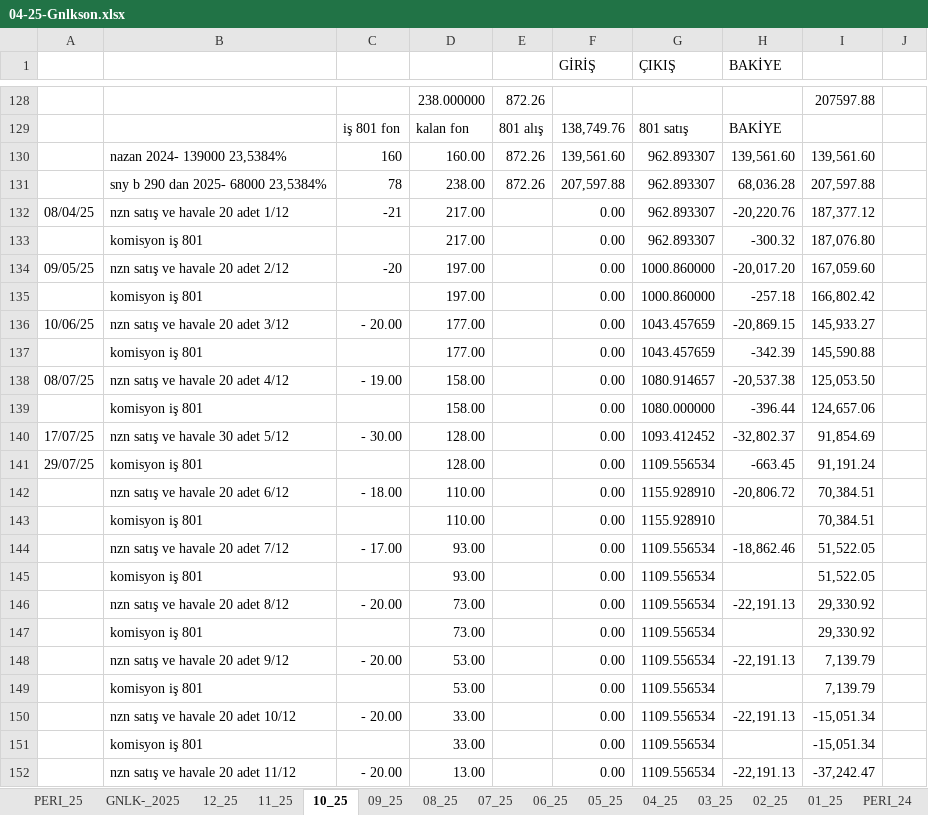
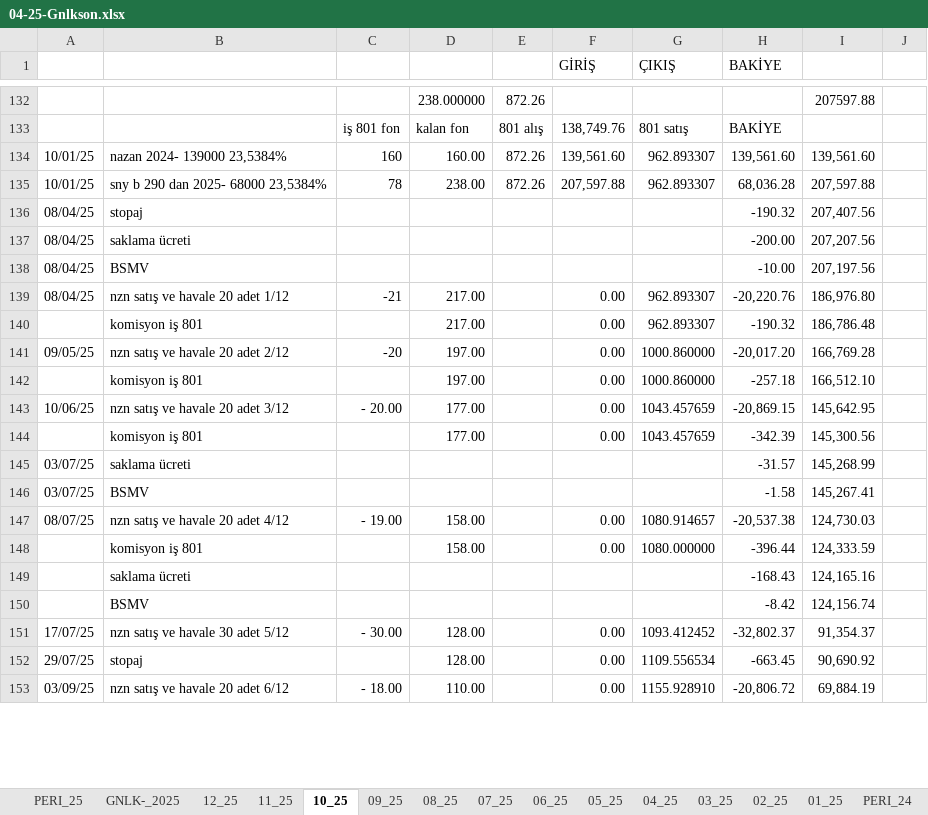
Before and after one commit to roboturx/tdy, an Excel workbook: 04-25-Gnlkson.xlsx, sheet 10_25, drawn as a sheet; only a part is shown, gaps mark what is left out; values as stored, in another font and other column widths than the file's, no cell formats; conditional formats not drawn; removed rows and columns are numbered as before the commit, all else as after; the diff covers the shown part only; the diff names each change by its address in the sheet, - before the commit and + after, or states it on an @@ line.

```diff
--- a/04-25-Gnlkson.xlsx (sheet 10_25)
+++ b/04-25-Gnlkson.xlsx (sheet 10_25)
-A134:A135: (empty)
+A134:A135: 10/01/25
+row 136: 08/04/25 | stopaj |  |  |  |  |  | -190.32 | 207,407.56
+row 137: 08/04/25 | saklama ücreti |  |  |  |  |  | -200.00 | 207,207.56
+row 138: 08/04/25 | BSMV |  |  |  |  |  | -10.00 | 207,197.56
-I139: 187,377.12
+I139: 186,976.80
-H140 (BAKİYE): -300.32
+H140 (BAKİYE): -190.32
-I140: 187,076.80
+I140: 186,786.48
-I141: 167,059.60
+I141: 166,769.28
-I142: 166,802.42
+I142: 166,512.10
-I143: 145,933.27
+I143: 145,642.95
-I144: 145,590.88
+I144: 145,300.56
+row 145: 03/07/25 | saklama ücreti |  |  |  |  |  | -31.57 | 145,268.99
+row 146: 03/07/25 | BSMV |  |  |  |  |  | -1.58 | 145,267.41
-I147: 125,053.50
+I147: 124,730.03
-I148: 124,657.06
+I148: 124,333.59
+row 149:  | saklama ücreti |  |  |  |  |  | -168.43 | 124,165.16
+row 150:  | BSMV |  |  |  |  |  | -8.42 | 124,156.74
-I151: 91,854.69
+I151: 91,354.37
-B152: komisyon iş 801
+B152: stopaj
-I152: 91,191.24
+I152: 90,690.92
-A153: (empty)
+A153: 03/09/25
-I153: 70,384.51
+I153: 69,884.19
-row 143:  | komisyon iş 801 |  | 110.00 |  | 0.00 | 1155.928910 |  | 70,384.51
-row 144:  | nzn satış ve havale 20 adet 7/12 | - 17.00 | 93.00 |  | 0.00 | 1109.556534 | -18,862.46 | 51,522.05
-row 145:  | komisyon iş 801 |  | 93.00 |  | 0.00 | 1109.556534 |  | 51,522.05
-row 146:  | nzn satış ve havale 20 adet 8/12 | - 20.00 | 73.00 |  | 0.00 | 1109.556534 | -22,191.13 | 29,330.92
-row 147:  | komisyon iş 801 |  | 73.00 |  | 0.00 | 1109.556534 |  | 29,330.92
-row 148:  | nzn satış ve havale 20 adet 9/12 | - 20.00 | 53.00 |  | 0.00 | 1109.556534 | -22,191.13 | 7,139.79
-row 149:  | komisyon iş 801 |  | 53.00 |  | 0.00 | 1109.556534 |  | 7,139.79
-row 150:  | nzn satış ve havale 20 adet 10/12 | - 20.00 | 33.00 |  | 0.00 | 1109.556534 | -22,191.13 | -15,051.34
-row 151:  | komisyon iş 801 |  | 33.00 |  | 0.00 | 1109.556534 |  | -15,051.34
-row 152:  | nzn satış ve havale 20 adet 11/12 | - 20.00 | 13.00 |  | 0.00 | 1109.556534 | -22,191.13 | -37,242.47
```
Also changed, not shown: 26 added rows, 10 removed rows and 20 edited cells elsewhere in this sheet, sheet 11_25, sheet GNLK-_2025, sheet 12_25, sheet 09_25, cell formats, formulas that keep their value, 02-25-sny.xlsx, 1 other file.
